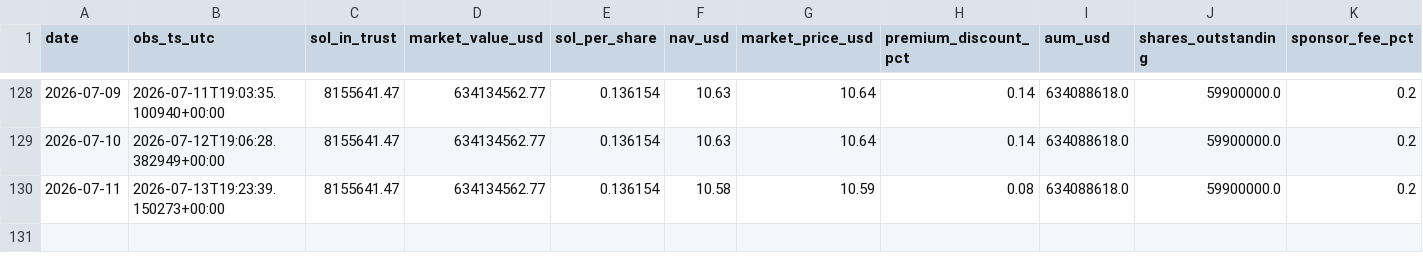
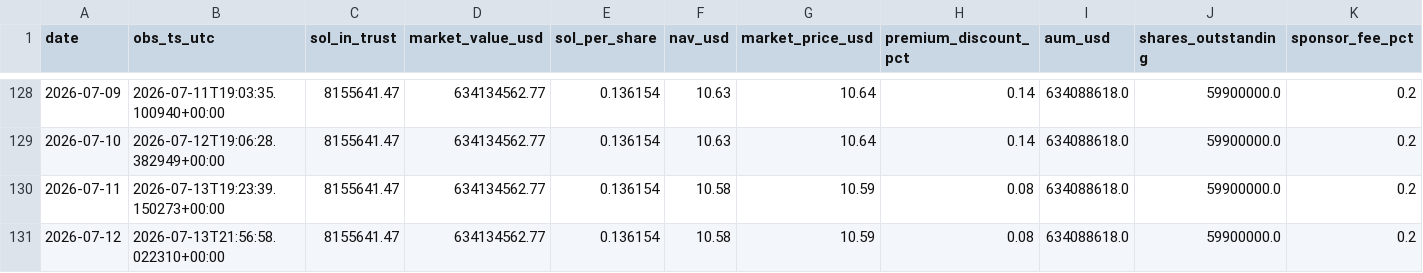
Before and after one commit to jungmin1212/etf-dashboard, a CSV file: bsol_tracker/bsol_daily_snapshots.csv, drawn as a sheet; only a part is shown, gaps mark what is left out; rows hold the shown columns only; the diff names each change by its address in the sheet, - before the commit and + after, or states it on an @@ line.

```diff
--- a/bsol_tracker/bsol_daily_snapshots.csv
+++ b/bsol_tracker/bsol_daily_snapshots.csv
+row 131: 2026-07-12 | 2026-07-13T21:56:58.022310+00:00 | 8155641.47 | 634134562.77 | 0.136154 | 10.58 | 10.59 | 0.08 | 634088618.0 | 59900000.0 | 0.2
```
Also changed, not shown: bsol_tracker/bsol_cost_basis_track.csv.
